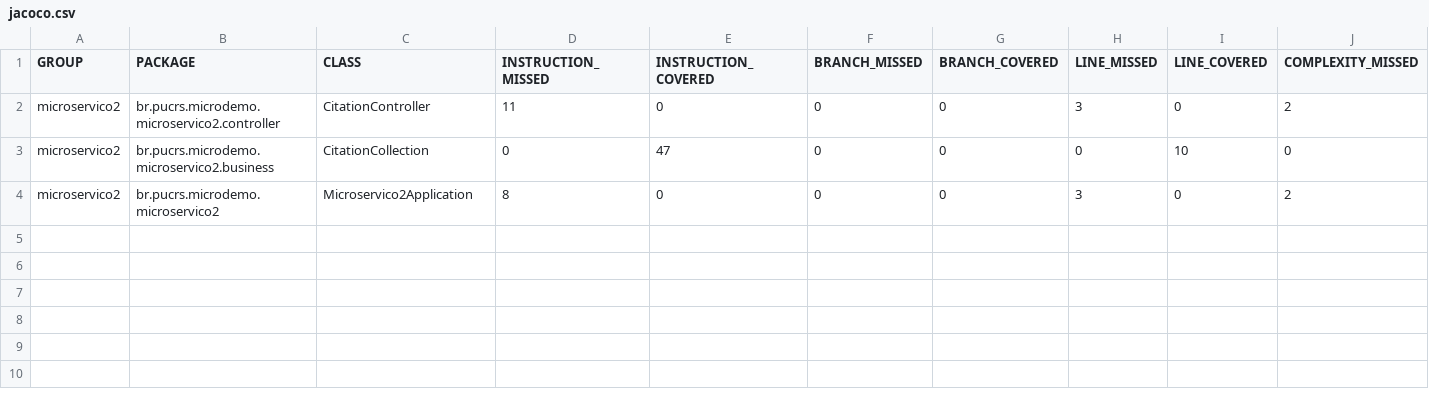
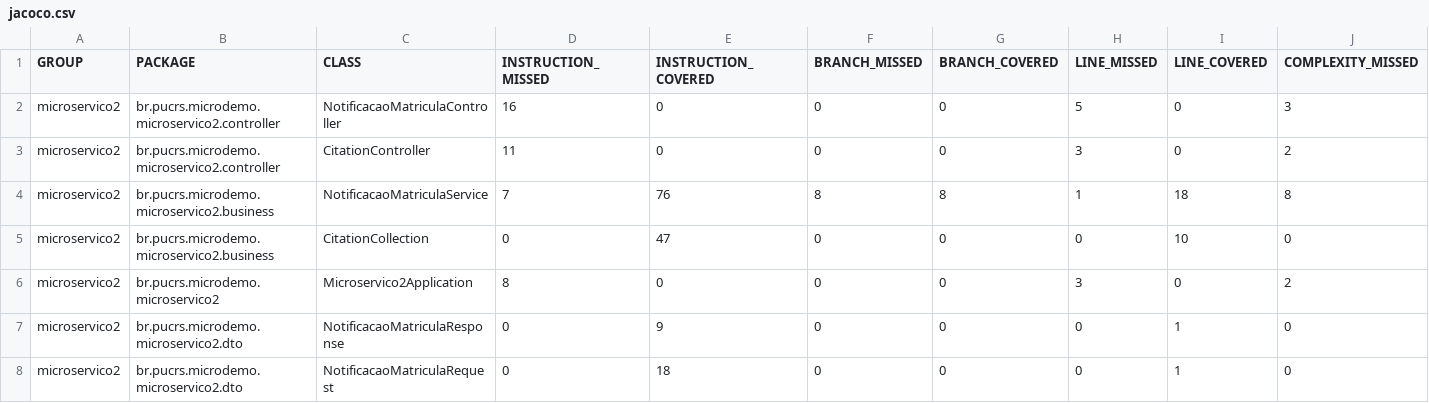
Before and after one commit to Enzoxavierrr/spring-microservico, a CSV file: microservico2/target/site/jacoco/jacoco.csv, drawn as a sheet; only a part is shown; rows hold the shown columns only; the diff names each change by its address in the sheet, - before the commit and + after, or states it on an @@ line.

Commit message:
feat: adiciona resposta de comprovacao do microservico2 para matricula

```diff
--- a/microservico2/target/site/jacoco/jacoco.csv
+++ b/microservico2/target/site/jacoco/jacoco.csv
+row 2: microservico2 | br.pucrs.microdemo.microservico2.controller | NotificacaoMatriculaController | 16 | 0 | 0 | 0 | 5 | 0 | 3
+row 4: microservico2 | br.pucrs.microdemo.microservico2.business | NotificacaoMatriculaService | 7 | 76 | 8 | 8 | 1 | 18 | 8
+row 7: microservico2 | br.pucrs.microdemo.microservico2.dto | NotificacaoMatriculaResponse | 0 | 9 | 0 | 0 | 0 | 1 | 0
+row 8: microservico2 | br.pucrs.microdemo.microservico2.dto | NotificacaoMatriculaRequest | 0 | 18 | 0 | 0 | 0 | 1 | 0
```
Also changed, not shown: 48 other files.
